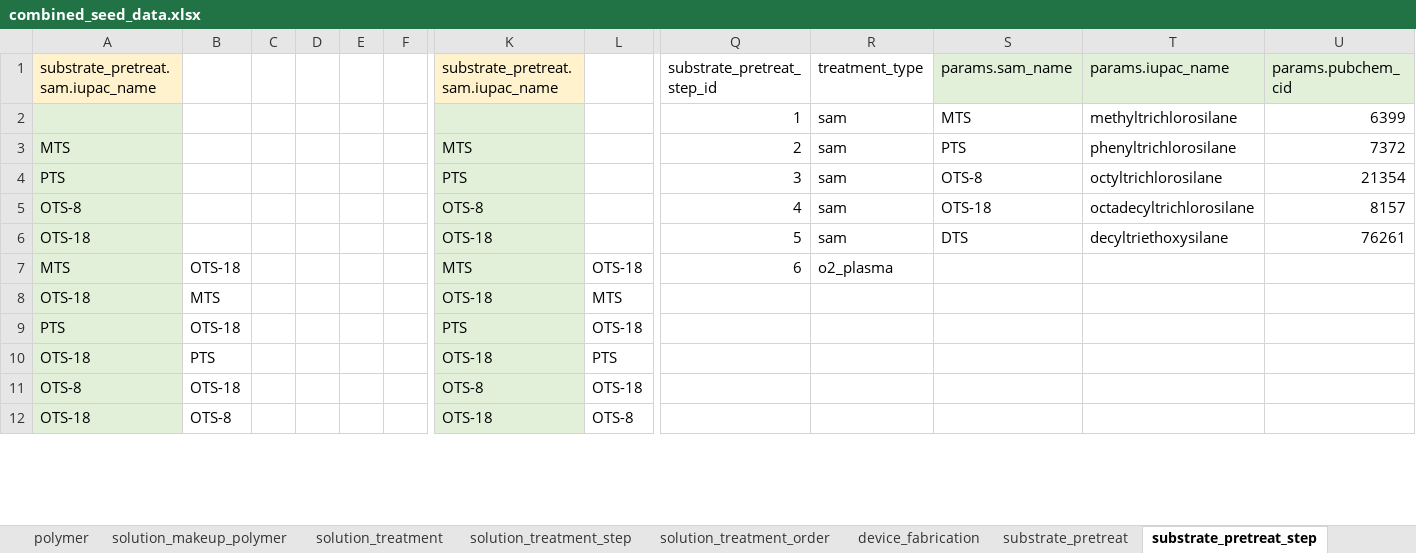
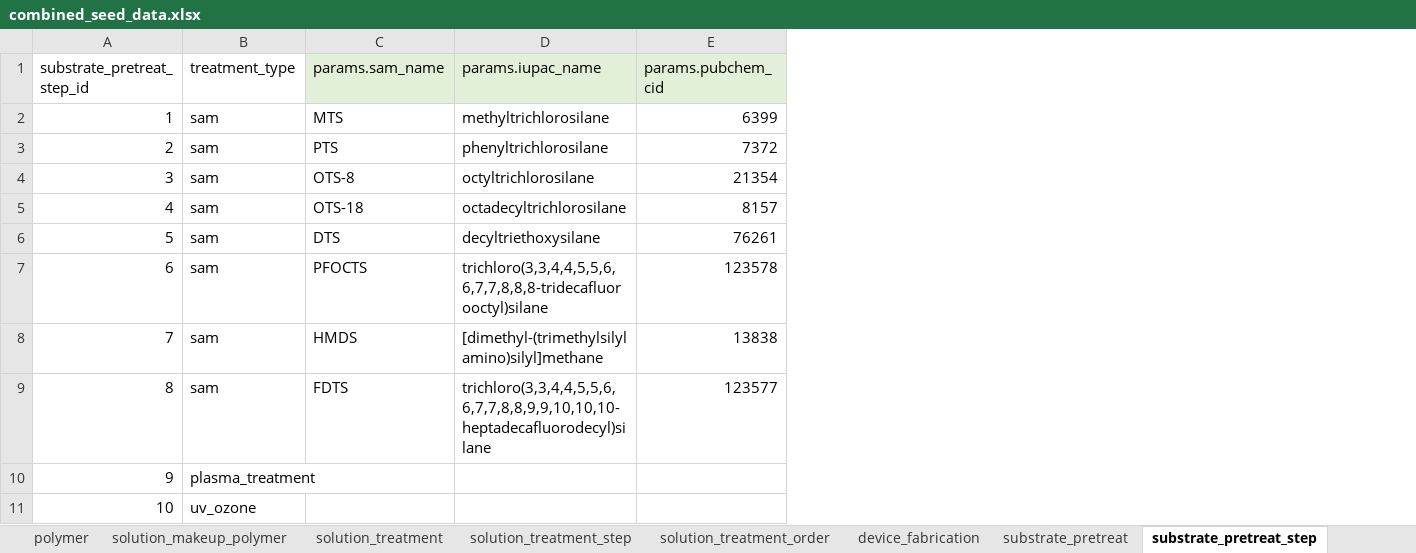
Before and after one commit to aaronliu64/ofet-db, an Excel workbook: db_feed/combined/combined_seed_data.xlsx, sheet substrate_pretreat_step, drawn as a sheet; only a part is shown, gaps mark what is left out; values as stored, in another font and other column widths than the file's, no borders; removed rows and columns are numbered as before the commit, all else as after; rows hold the shown columns only; the diff covers the shown part only; the diff names each change by its address in the sheet, - before the commit and + after, or states it on an @@ line.

```diff
--- a/db_feed/combined/combined_seed_data.xlsx (sheet substrate_pretreat_step)
+++ b/db_feed/combined/combined_seed_data.xlsx (sheet substrate_pretreat_step)
-column A, rows 1-6: substrate_pretreat.sam.iupac_name |  | MTS | PTS | OTS-8 | OTS-18; rows 8-12: OTS-18 | PTS | OTS-18 | OTS-8 | OTS-18
-column B, rows 8-12: MTS | OTS-18 | PTS | OTS-18 | OTS-8
-column C, empty
-column D, empty
-column E, empty
-column F, empty
-column K, rows 1-6: substrate_pretreat.sam.iupac_name |  | MTS | PTS | OTS-8 | OTS-18; rows 8-12: OTS-18 | PTS | OTS-18 | OTS-8 | OTS-18
-column L, rows 8-12: MTS | OTS-18 | PTS | OTS-18 | OTS-8
-row 7: MTS | OTS-18 |  |  |  |  | MTS | OTS-18 | 6 | o2_plasma
-A7 (substrate_pretreat_step_id): (empty)
+A7 (substrate_pretreat_step_id): 6
-B7:B9 (treatment_type): (empty)
+B7:B9 (treatment_type): sam
-C7 (params.sam_name): (empty)
+C7 (params.sam_name): PFOCTS
-D7 (params.iupac_name): (empty)
+D7 (params.iupac_name): trichloro(3,3,4,4,5,5,6,6,7,7,8,8,8-tridecafluorooctyl)silane
-E7 (params.pubchem_cid): (empty)
+E7 (params.pubchem_cid): 123578
-A8 (substrate_pretreat_step_id): (empty)
+A8 (substrate_pretreat_step_id): 7
-C8 (params.sam_name): (empty)
+C8 (params.sam_name): HMDS
-D8 (params.iupac_name): (empty)
+D8 (params.iupac_name): [dimethyl-(trimethylsilylamino)silyl]methane
-E8 (params.pubchem_cid): (empty)
+E8 (params.pubchem_cid): 13838
-A9 (substrate_pretreat_step_id): (empty)
+A9 (substrate_pretreat_step_id): 8
-C9 (params.sam_name): (empty)
+C9 (params.sam_name): FDTS
-D9 (params.iupac_name): (empty)
+D9 (params.iupac_name): trichloro(3,3,4,4,5,5,6,6,7,7,8,8,9,9,10,10,10-heptadecafluorodecyl)silane
-E9 (params.pubchem_cid): (empty)
+E9 (params.pubchem_cid): 123577
-A10 (substrate_pretreat_step_id): (empty)
+A10 (substrate_pretreat_step_id): 9
-B10 (treatment_type): (empty)
+B10 (treatment_type): plasma_treatment
-A11 (substrate_pretreat_step_id): (empty)
+A11 (substrate_pretreat_step_id): 10
-B11 (treatment_type): (empty)
+B11 (treatment_type): uv_ozone
```
Also changed, not shown: 531 removed rows and 8 removed columns elsewhere in this sheet, sheet film_deposition, sheet final_formatted, sheet substrate_pretreat_order, sheet substrate_pretreat, hidden cells, db_feed/OFET_template_v6_example2.xlsx.
